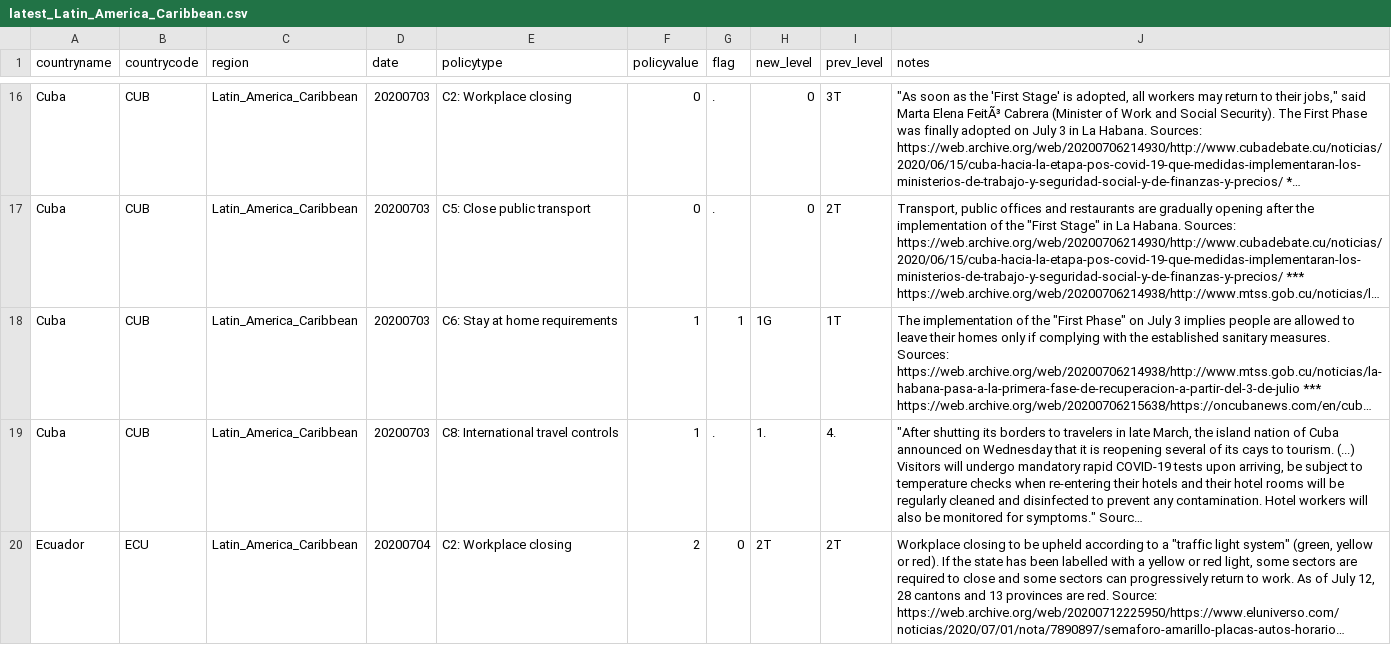
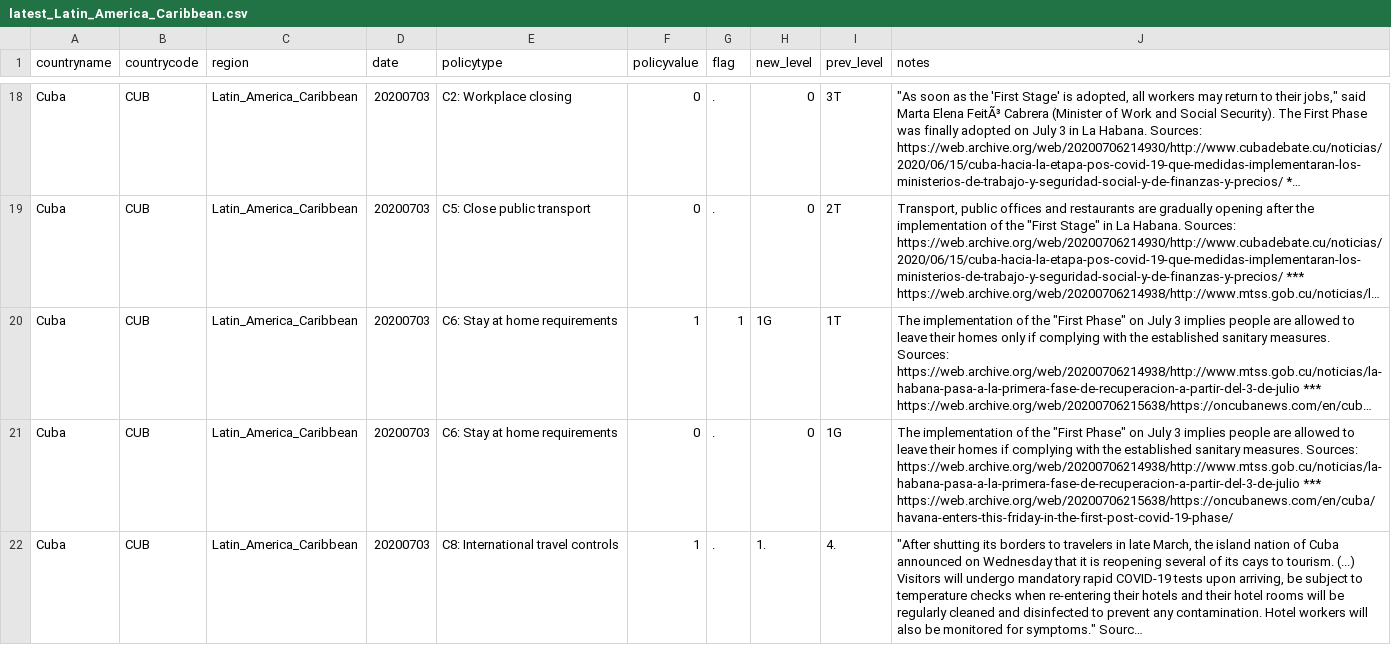
Before and after one commit to OxCGRT/covid-policy-scratchpad, a CSV file: regional_changes/latest_Latin_America_Caribbean.csv, drawn as a sheet; only a part is shown, gaps mark what is left out; the shorter side is filled out with more unchanged rows; long unchanged cells end in …; the diff covers the shown part only; the diff names each change by its address in the sheet, - before the commit and + after, or states it on an @@ line.

```diff
--- a/regional_changes/latest_Latin_America_Caribbean.csv
+++ b/regional_changes/latest_Latin_America_Caribbean.csv
+row 21: Cuba | CUB | Latin_America_Caribbean | 20200703 | C6: Stay at home requirements | 0 | . | 0 | 1G | The implementation of the "First Phase" on July 3 implies people are allowed to leave their homes if complying with the established sanitary measures. Sources: https://web.archive.org/web/20200706214938/http://www.mtss.gob.cu/noticias/la-habana-pasa-a-la-primera-fase-de-recuperacion-a-partir-del-3-de-julio *** https://web.archive.org/web/20200706215638/https://oncubanews.com/en/cuba/havana-enters-this-friday-in-the-first-post-covid-19-phase/
```
Also changed, not shown: 4 added rows, 2 removed rows and 1 edited cell elsewhere in this file, regional_changes/latest_East_Asia_Pacific.csv, regional_changes/latest_Europe_Central_Asia.csv, 13 other files.
